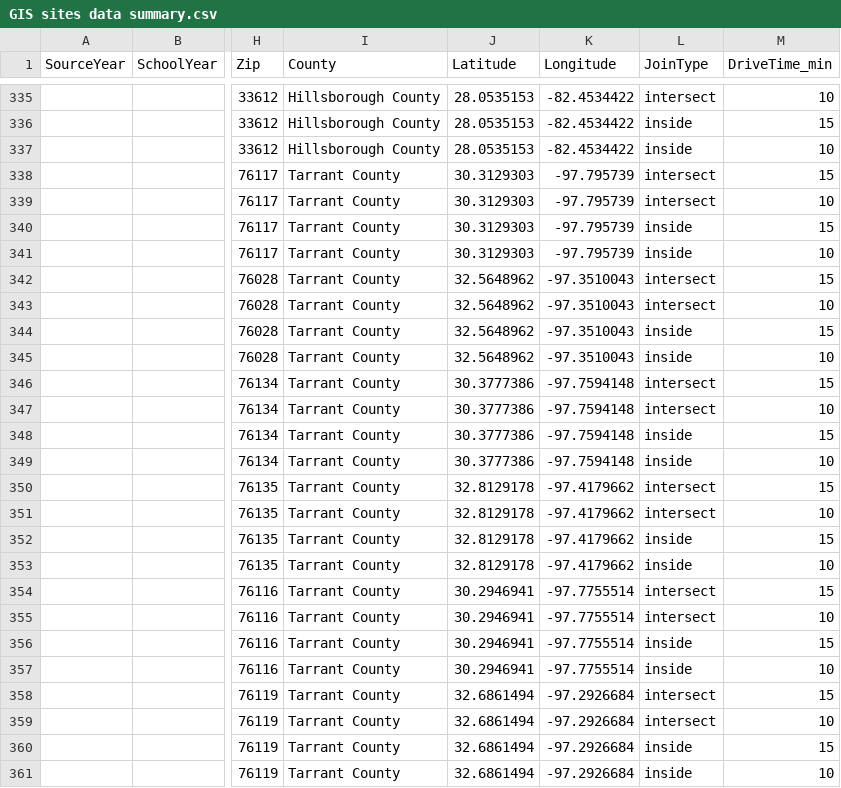
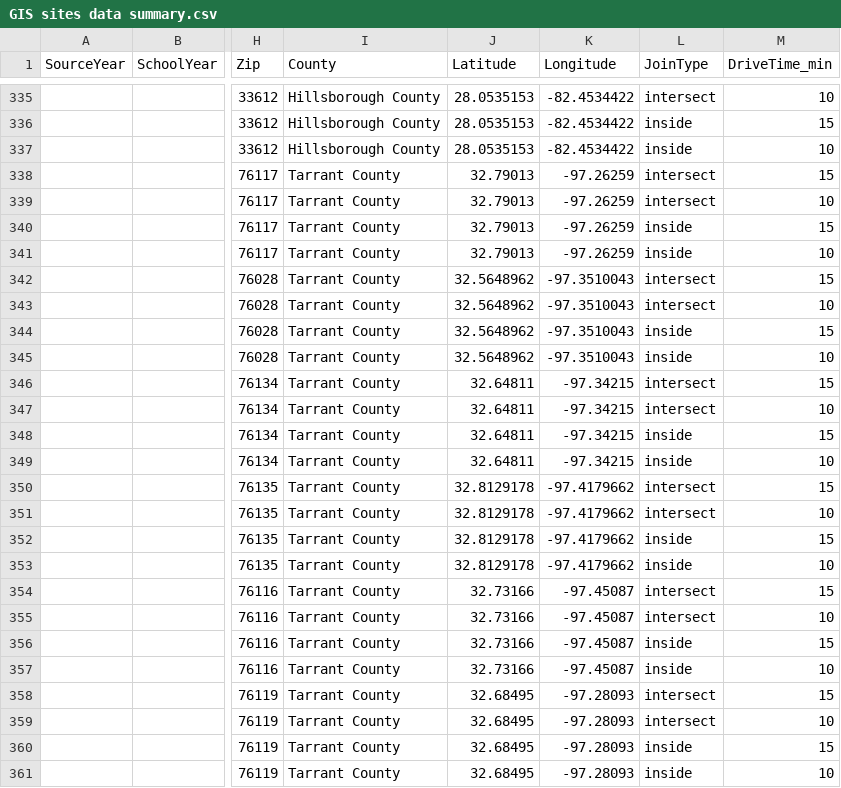
Before and after one commit to idea-analytics/sseip2.3, a CSV file: etl/GIS sites data summary.csv, drawn as a sheet; only a part is shown, gaps mark what is left out; the diff names each change by its address in the sheet, - before the commit and + after, or states it on an @@ line.

Commit message:
etl recreation, publish app
recreated schools etl - three schools were not mapped correctly
published to Posit Connect - site selection app and site selection app - development

```diff
--- a/etl/GIS sites data summary.csv
+++ b/etl/GIS sites data summary.csv
-J338:J341 (Latitude): 30.3129303
+J338:J341 (Latitude): 32.79013
-K338:K341 (Longitude): -97.795739
+K338:K341 (Longitude): -97.26259
-J346:J349 (Latitude): 30.3777386
+J346:J349 (Latitude): 32.64811
-K346:K349 (Longitude): -97.7594148
+K346:K349 (Longitude): -97.34215
-J354:J357 (Latitude): 30.2946941
+J354:J357 (Latitude): 32.73166
-K354:K357 (Longitude): -97.7755514
+K354:K357 (Longitude): -97.45087
-J358:J361 (Latitude): 32.6861494
+J358:J361 (Latitude): 32.68495
-K358:K361 (Longitude): -97.2926684
+K358:K361 (Longitude): -97.28093
```
Also changed, not shown: 10 other files.
